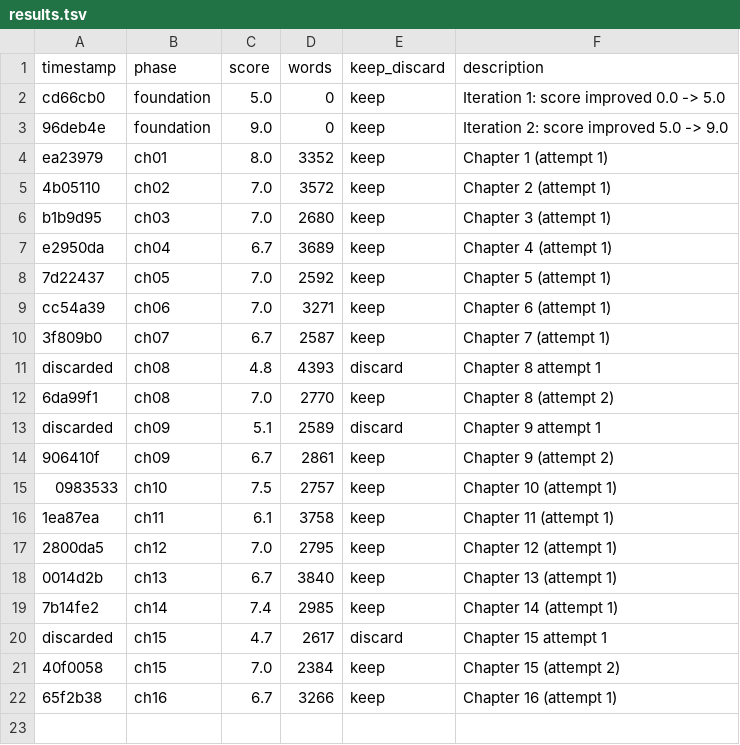
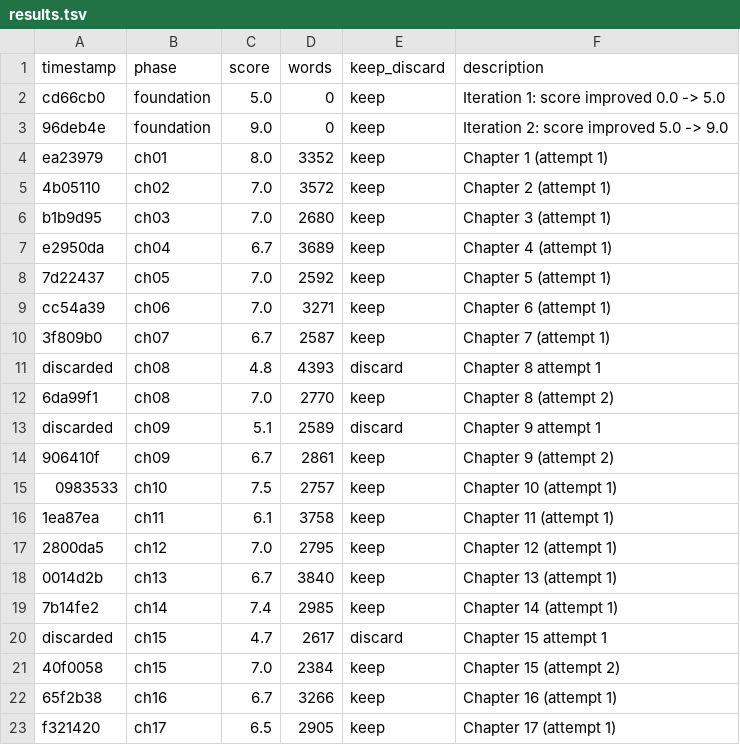
Before and after one commit to omoios/autonovel, a TSV file: results.tsv, drawn as a sheet; the diff names each change by its address in the sheet, - before the commit and + after, or states it on an @@ line.

```diff
--- a/results.tsv
+++ b/results.tsv
+row 23: f321420 | ch17 | 6.5 | 2905 | keep | Chapter 17 (attempt 1)
```
Also changed, not shown: 2 other files.
